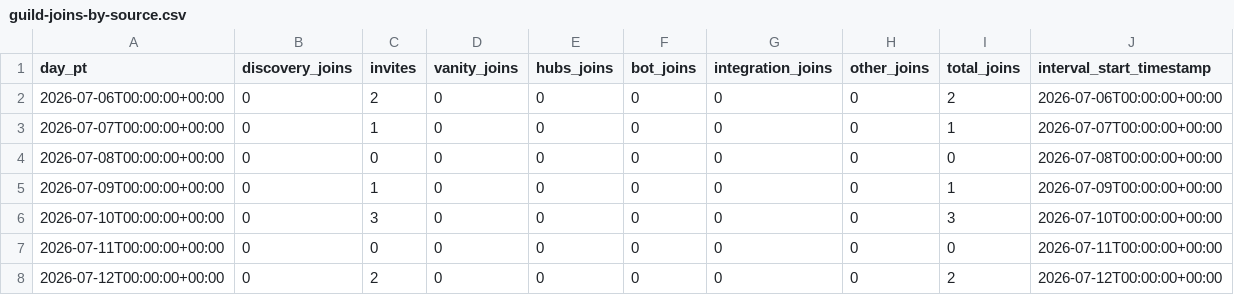
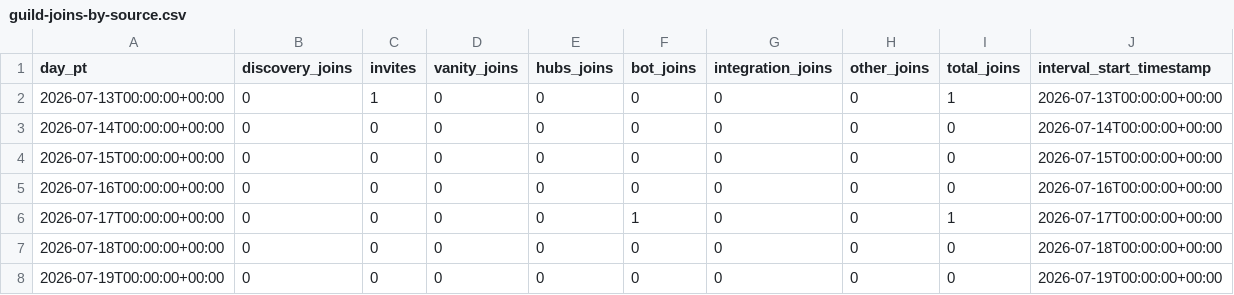
Before and after one commit to eamonnkeenan-bh/discord-dashboard, a CSV file: data/guild-joins-by-source.csv, drawn as a sheet.

```diff
--- a/data/guild-joins-by-source.csv
+++ b/data/guild-joins-by-source.csv
@@ -1,8 +1,8 @@
 day_pt,discovery_joins,invites,vanity_joins,hubs_joins,bot_joins,integration_joins,other_joins,total_joins,interval_start_timestamp
-2026-07-06T00:00:00+00:00,0,2,0,0,0,0,0,2,2026-07-06T00:00:00+00:00
-2026-07-07T00:00:00+00:00,0,1,0,0,0,0,0,1,2026-07-07T00:00:00+00:00
-2026-07-08T00:00:00+00:00,0,0,0,0,0,0,0,0,2026-07-08T00:00:00+00:00
-2026-07-09T00:00:00+00:00,0,1,0,0,0,0,0,1,2026-07-09T00:00:00+00:00
-2026-07-10T00:00:00+00:00,0,3,0,0,0,0,0,3,2026-07-10T00:00:00+00:00
-2026-07-11T00:00:00+00:00,0,0,0,0,0,0,0,0,2026-07-11T00:00:00+00:00
-2026-07-12T00:00:00+00:00,0,2,0,0,0,0,0,2,2026-07-12T00:00:00+00:00
+2026-07-13T00:00:00+00:00,0,1,0,0,0,0,0,1,2026-07-13T00:00:00+00:00
+2026-07-14T00:00:00+00:00,0,0,0,0,0,0,0,0,2026-07-14T00:00:00+00:00
+2026-07-15T00:00:00+00:00,0,0,0,0,0,0,0,0,2026-07-15T00:00:00+00:00
+2026-07-16T00:00:00+00:00,0,0,0,0,0,0,0,0,2026-07-16T00:00:00+00:00
+2026-07-17T00:00:00+00:00,0,0,0,0,1,0,0,1,2026-07-17T00:00:00+00:00
+2026-07-18T00:00:00+00:00,0,0,0,0,0,0,0,0,2026-07-18T00:00:00+00:00
+2026-07-19T00:00:00+00:00,0,0,0,0,0,0,0,0,2026-07-19T00:00:00+00:00
```
Also changed, not shown: data/guild-activation.csv, data/guild-communicators.csv, 9 other files.
